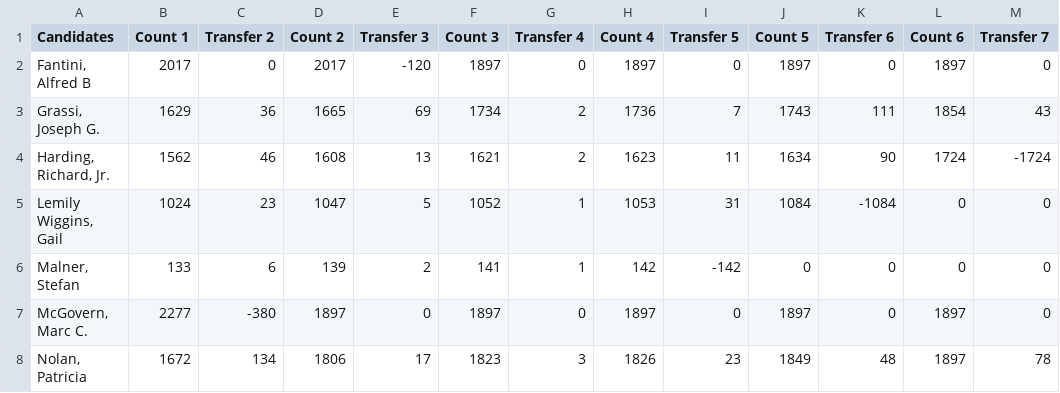
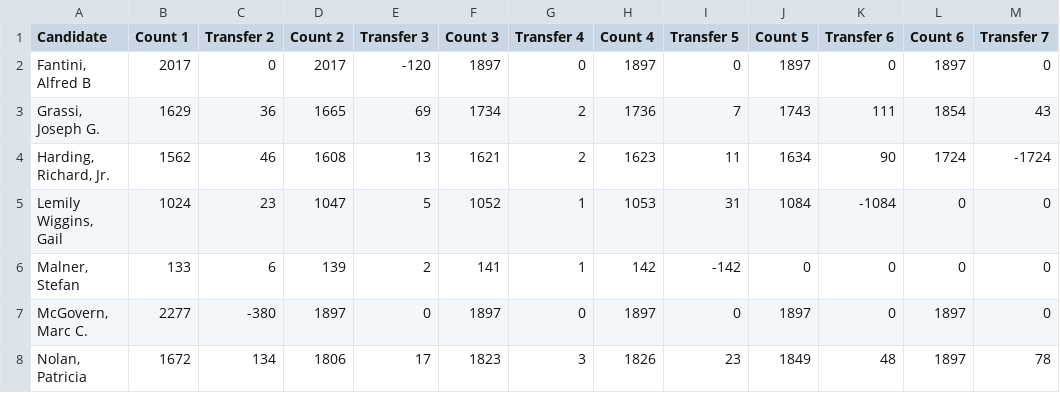
Before and after one commit to cjfman/Cambridge-Review, a CSV file: elections/csvs_sc/sc_election_2007.csv, drawn as a sheet; only a part is shown; the diff names each change by its address in the sheet, - before the commit and + after, or states it on an @@ line.

```diff
--- a/elections/csvs_sc/sc_election_2007.csv
+++ b/elections/csvs_sc/sc_election_2007.csv
-A1: Candidates
+A1: Candidate
```
Also changed, not shown: elections/csvs_sc/sc_election_2009.csv, elections/csvs_sc/sc_election_2011.csv.
